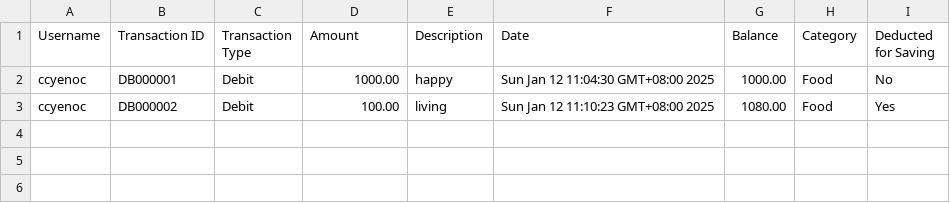
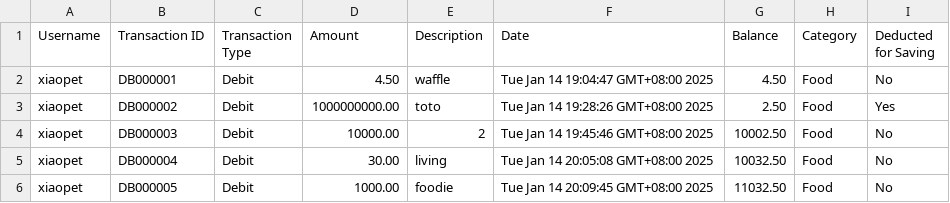
Before and after one commit to ccyenoc/InsideOut-LedgerSystem, a CSV file: out/production/InsideOut-LedgerSystem/recorddebit.csv, drawn as a sheet.

```diff
--- a/out/production/InsideOut-LedgerSystem/recorddebit.csv
+++ b/out/production/InsideOut-LedgerSystem/recorddebit.csv
@@ -1,3 +1,6 @@
 Username,Transaction ID,Transaction Type,Amount,Description,Date,Balance,Category,Deducted for Saving
-ccyenoc,DB000001,Debit,1000.00,happy,Sun Jan 12 11:04:30 GMT+08:00 2025,1000.00,Food,No
-ccyenoc,DB000002,Debit,100.00,living,Sun Jan 12 11:10:23 GMT+08:00 2025,1080.00,Food,Yes
+xiaopet,DB000001,Debit,4.50,waffle,Tue Jan 14 19:04:47 GMT+08:00 2025,4.50,Food,No
+xiaopet,DB000002,Debit,1000000000.00,toto,Tue Jan 14 19:28:26 GMT+08:00 2025,2.50,Food,Yes
+xiaopet,DB000003,Debit,10000.00,2,Tue Jan 14 19:45:46 GMT+08:00 2025,10002.50,Food,No
+xiaopet,DB000004,Debit,30.00,living,Tue Jan 14 20:05:08 GMT+08:00 2025,10032.50,Food,No
+xiaopet,DB000005,Debit,1000.00,foodie,Tue Jan 14 20:09:45 GMT+08:00 2025,11032.50,Food,No
```
Also changed, not shown: out/production/InsideOut-LedgerSystem/creditloan-apply.csv, out/production/InsideOut-LedgerSystem/transactions.csv, 26 other files.
